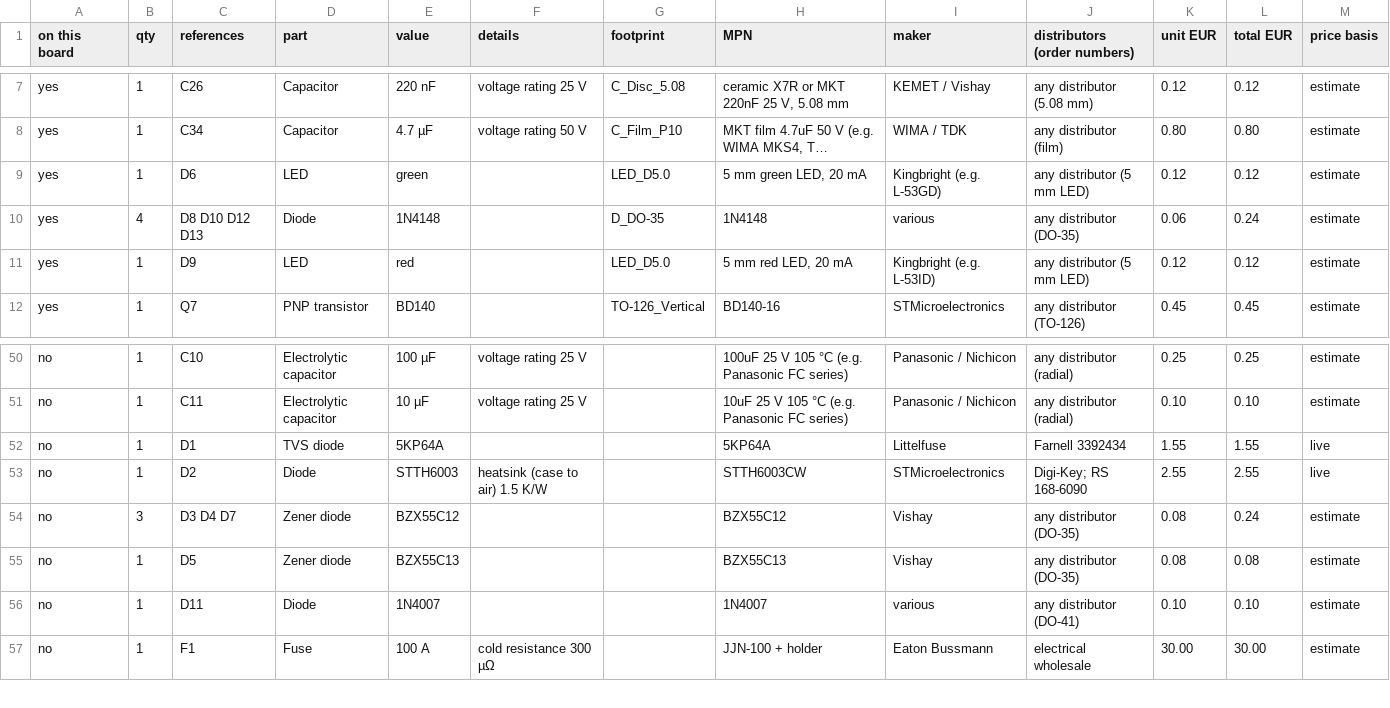
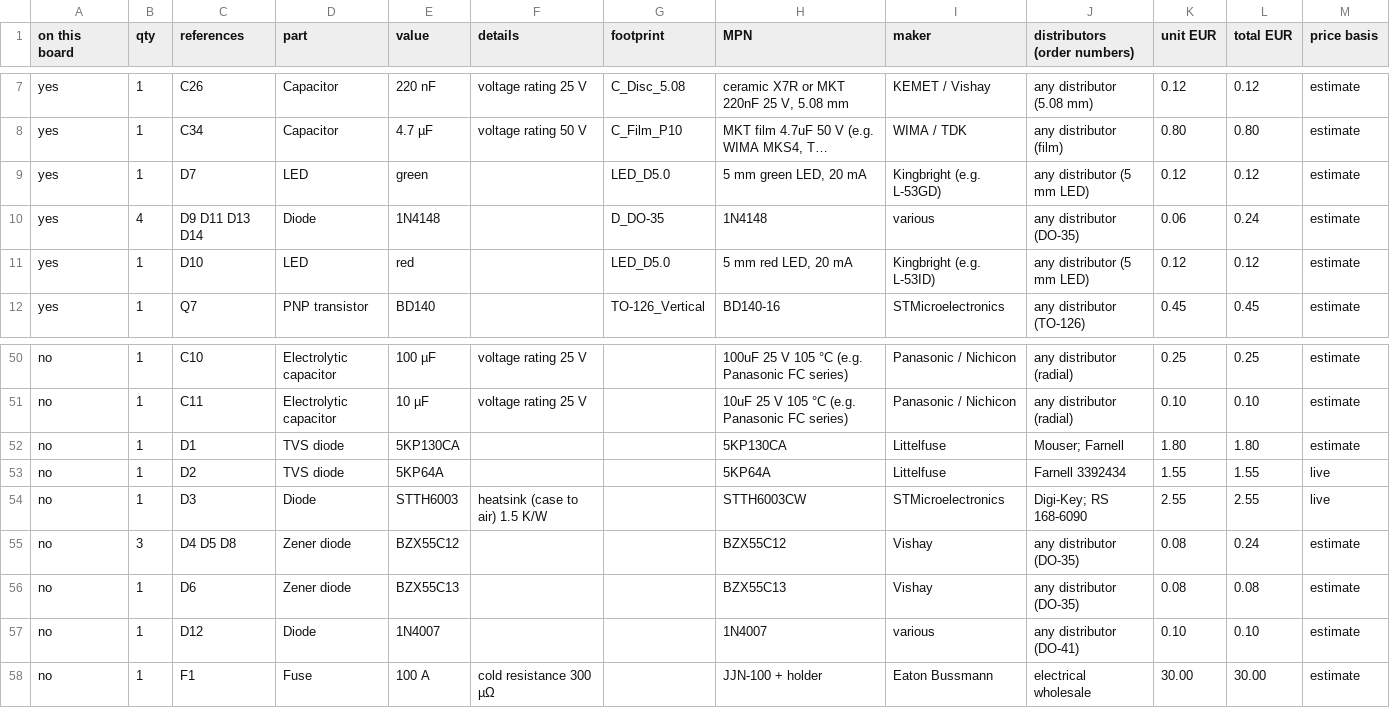
Before and after one commit to kjaf1978-cmr/EmbedForge, a CSV file: hardware/mppt-control/mppt-control-bom.csv, drawn as a sheet; only a part is shown, gaps mark what is left out; long unchanged cells end in …; addresses are those after the commit; the diff names each change by its address in the sheet, - before the commit and + after, or states it on an @@ line.

```diff
--- a/hardware/mppt-control/mppt-control-bom.csv
+++ b/hardware/mppt-control/mppt-control-bom.csv
-C9 (references): D6
+C9 (references): D7
-C10 (references): D8 D10 D12 D13
+C10 (references): D9 D11 D13 D14
-C11 (references): D9
+C11 (references): D10
-E52 (value): 5KP64A
+E52 (value): 5KP130CA
-H52 (MPN): 5KP64A
+H52 (MPN): 5KP130CA
-J52 (distributors (order numbers)): Farnell 3392434
+J52 (distributors (order numbers)): Mouser; Farnell
-K52 (unit EUR): 1.55
+K52 (unit EUR): 1.80
-L52 (total EUR): 1.55
+L52 (total EUR): 1.80
-M52 (price basis): live
+M52 (price basis): estimate
+row 53: no | 1 | D2 | TVS diode | 5KP64A |  |  | 5KP64A | Littelfuse | Farnell 3392434 | 1.55 | 1.55 | live
-C54 (references): D2
+C54 (references): D3
-C55 (references): D3 D4 D7
+C55 (references): D4 D5 D8
-C56 (references): D5
+C56 (references): D6
-C57 (references): D11
+C57 (references): D12
```
Also changed, not shown: hardware/mppt-power/mppt-power-bom.csv, 12 other files.
